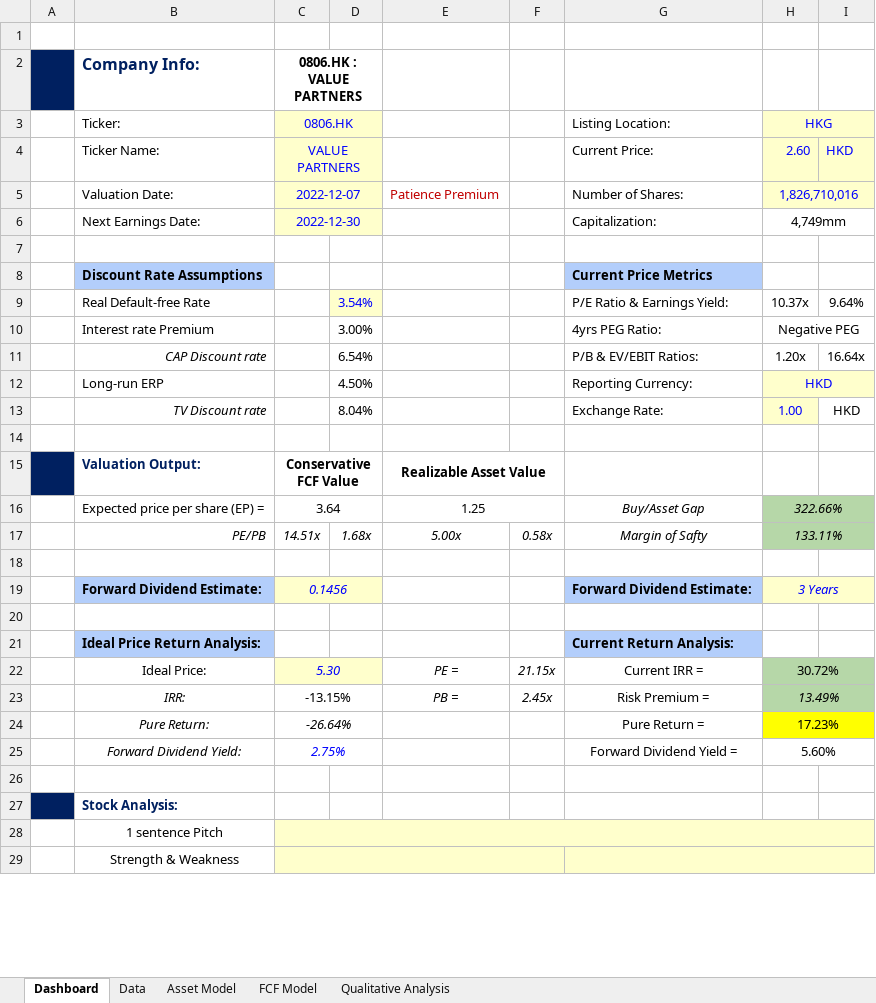
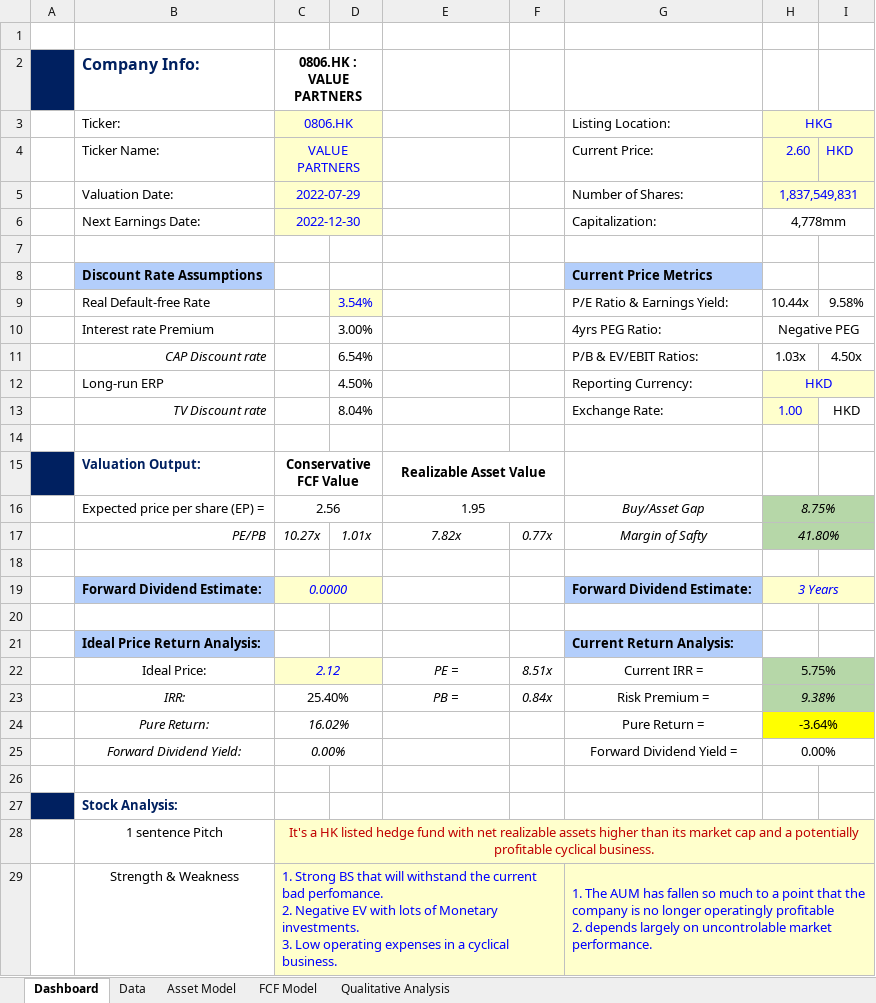
Before and after one commit to JerryChenz/Investing_project, an Excel workbook: Opportunities/0806.HK_Valuation_v7Dec2022.xlsx, sheet Dashboard, drawn as a sheet; only a part is shown; values as stored, in another font and other column widths than the file's, no borders; conditional formats not drawn; ↵ is a line break in a cell; the diff covers the shown part only; the diff names each change by its address in the sheet, - before the commit and + after, or states it on an @@ line.

```diff
--- a/Opportunities/0806.HK_Valuation_v7Dec2022.xlsx (sheet Dashboard)
+++ b/Opportunities/0806.HK_Valuation_v7Dec2022.xlsx (sheet Dashboard)
-C5 (0806.HK): 2022-12-07
+C5 (0806.HK): 2022-07-29
-E5: Patience Premium
+E5: (empty)
-H5 (HKG): 1,826,710,016
+H5 (HKG): 1,837,549,831
-H6 (HKG): 4,749mm
+H6 (HKG): 4,778mm
-H9 (HKG): 10.37x
+H9 (HKG): 10.44x
-I9: 9.64%
+I9: 9.58%
-H11 (HKG): 1.20x
+H11 (HKG): 1.03x
-I11: 16.64x
+I11: 4.50x
-C16 (0806.HK): 3.64
+C16 (0806.HK): 2.56
-E16: 1.25
+E16: 1.95
-H16 (HKG): 322.66%
+H16 (HKG): 8.75%
-C17 (0806.HK): 14.51x
+C17 (0806.HK): 10.27x
-D17: 1.68x
+D17: 1.01x
-E17: 5.00x
+E17: 7.82x
-F17: 0.58x
+F17: 0.77x
-H17 (HKG): 133.11%
+H17 (HKG): 41.80%
-C19 (0806.HK): 0.1456
+C19 (0806.HK): 0.0000
-C22 (0806.HK): 5.30
+C22 (0806.HK): 2.12
-F22: 21.15x
+F22: 8.51x
-H22 (HKG): 30.72%
+H22 (HKG): 5.75%
-C23 (0806.HK): -13.15%
+C23 (0806.HK): 25.40%
-F23: 2.45x
+F23: 0.84x
-H23 (HKG): 13.49%
+H23 (HKG): 9.38%
-C24 (0806.HK): -26.64%
+C24 (0806.HK): 16.02%
-H24 (HKG): 17.23%
+H24 (HKG): -3.64%
-C25 (0806.HK): 2.75%
+C25 (0806.HK): 0.00%
-C25 text colour: #0000FF
+C25 text colour: black
-H25 (HKG): 5.60%
+H25 (HKG): 0.00%
-C28 (0806.HK): (empty)
+C28 (0806.HK): It's a HK listed hedge fund with net realizable assets higher than its market cap and a potentially profitable cyclical business.
-C29 (0806.HK): (empty)
+C29 (0806.HK): 1. Strong BS that will withstand the current bad perfomance. ↵ 2. Negative EV with lots of Monetary investments. ↵ 3. Low operating expenses in a cyclical business.
-G29 (Listing Location:): (empty)
+G29 (Listing Location:): 1. The AUM has fallen so much to a point that the company is no longer operatingly profitable ↵ 2. depends largely on uncontrolable market performance.
```
Also changed, not shown: 15 edited cells elsewhere in this sheet, sheet Data, sheet FCF Model, sheet Asset Model, sheet Qualitative Analysis, hidden cells, Opportunities/1475.HK_Valuation_v7Dec2022.xlsx, Opportunities/Pipeline_monitor/Pipeline_monitor.xlsx, 5 other files.
